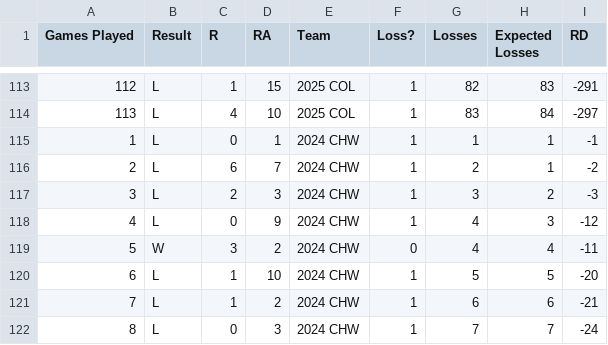
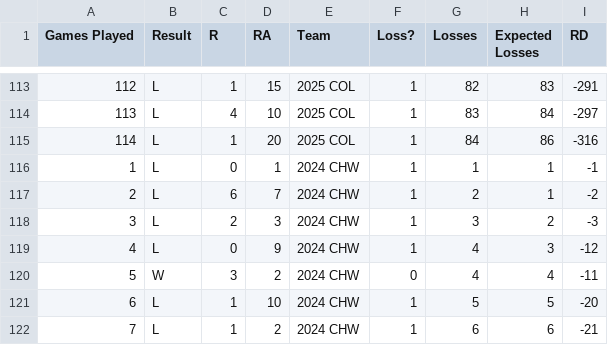
Before and after one commit to ajgafford/rockies-loss-tracker, a CSV file: Data/Processed/losers.csv, drawn as a sheet; only a part is shown, gaps mark what is left out; the shorter side is filled out with more unchanged rows.

Commit message:
Update data

```diff
--- a/Data/Processed/losers.csv
+++ b/Data/Processed/losers.csv
@@ -114,2 +114,3 @@ Games Played,Result,R,RA,Team,Loss?,Losses,Expected Losses,RD
 113,L,4,10,2025 COL,1,83,84,-297
+114,L,1,20,2025 COL,1,84,86,-316
 1,L,0,1,2024 CHW,1,1,1,-1
```
Also changed, not shown: Data/Raw/COL_2025_schedule.csv.
